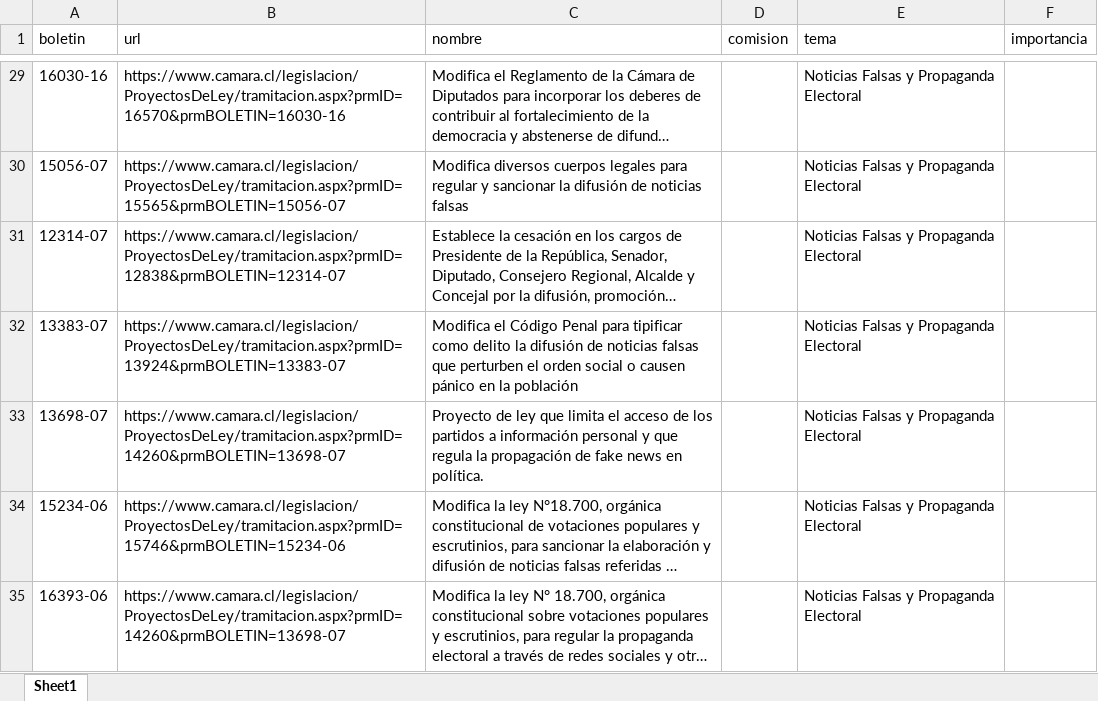
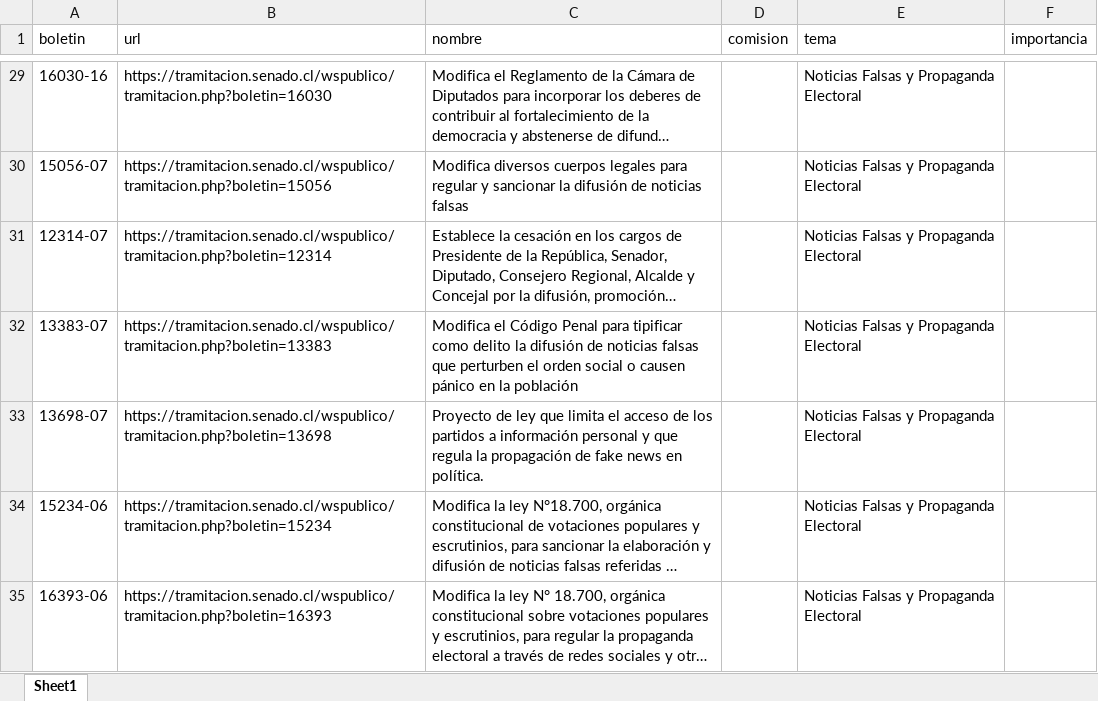
Before and after one commit to drwikimediacl/monitor-legislativo, an Excel workbook: data/watchlist_enriched.xlsx, sheet Sheet1, drawn as a sheet; only a part is shown, gaps mark what is left out; long unchanged cells end in …; values as stored, in another font and other column widths than the file's, no borders; the diff covers the shown part only; the diff names each change by its address in the sheet, - before the commit and + after, or states it on an @@ line.

Commit message:
Actualización automática: proyectos, cambios y dashboard

```diff
--- a/data/watchlist_enriched.xlsx (sheet Sheet1)
+++ b/data/watchlist_enriched.xlsx (sheet Sheet1)
-B29 (url): https://www.camara.cl/legislacion/ProyectosDeLey/tramitacion.aspx?prmID=16570&prmBOLETIN=16030-16
+B29 (url): https://tramitacion.senado.cl/wspublico/tramitacion.php?boletin=16030
-B30 (url): https://www.camara.cl/legislacion/ProyectosDeLey/tramitacion.aspx?prmID=15565&prmBOLETIN=15056-07
+B30 (url): https://tramitacion.senado.cl/wspublico/tramitacion.php?boletin=15056
-B31 (url): https://www.camara.cl/legislacion/ProyectosDeLey/tramitacion.aspx?prmID=12838&prmBOLETIN=12314-07
+B31 (url): https://tramitacion.senado.cl/wspublico/tramitacion.php?boletin=12314
-B32 (url): https://www.camara.cl/legislacion/ProyectosDeLey/tramitacion.aspx?prmID=13924&prmBOLETIN=13383-07
+B32 (url): https://tramitacion.senado.cl/wspublico/tramitacion.php?boletin=13383
-B33 (url): https://www.camara.cl/legislacion/ProyectosDeLey/tramitacion.aspx?prmID=14260&prmBOLETIN=13698-07
+B33 (url): https://tramitacion.senado.cl/wspublico/tramitacion.php?boletin=13698
-B34 (url): https://www.camara.cl/legislacion/ProyectosDeLey/tramitacion.aspx?prmID=15746&prmBOLETIN=15234-06
+B34 (url): https://tramitacion.senado.cl/wspublico/tramitacion.php?boletin=15234
-B35 (url): https://www.camara.cl/legislacion/ProyectosDeLey/tramitacion.aspx?prmID=14260&prmBOLETIN=13698-07
+B35 (url): https://tramitacion.senado.cl/wspublico/tramitacion.php?boletin=16393
```
Also changed, not shown: 27 edited cells elsewhere in this sheet, 1 other file.
